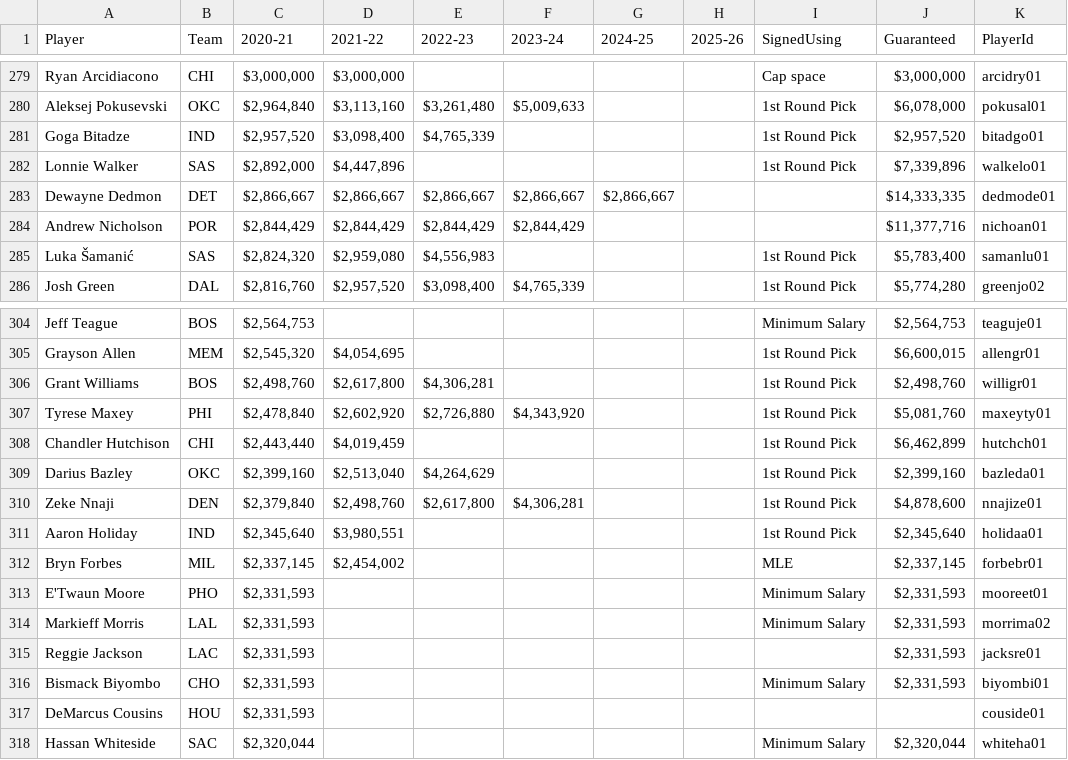
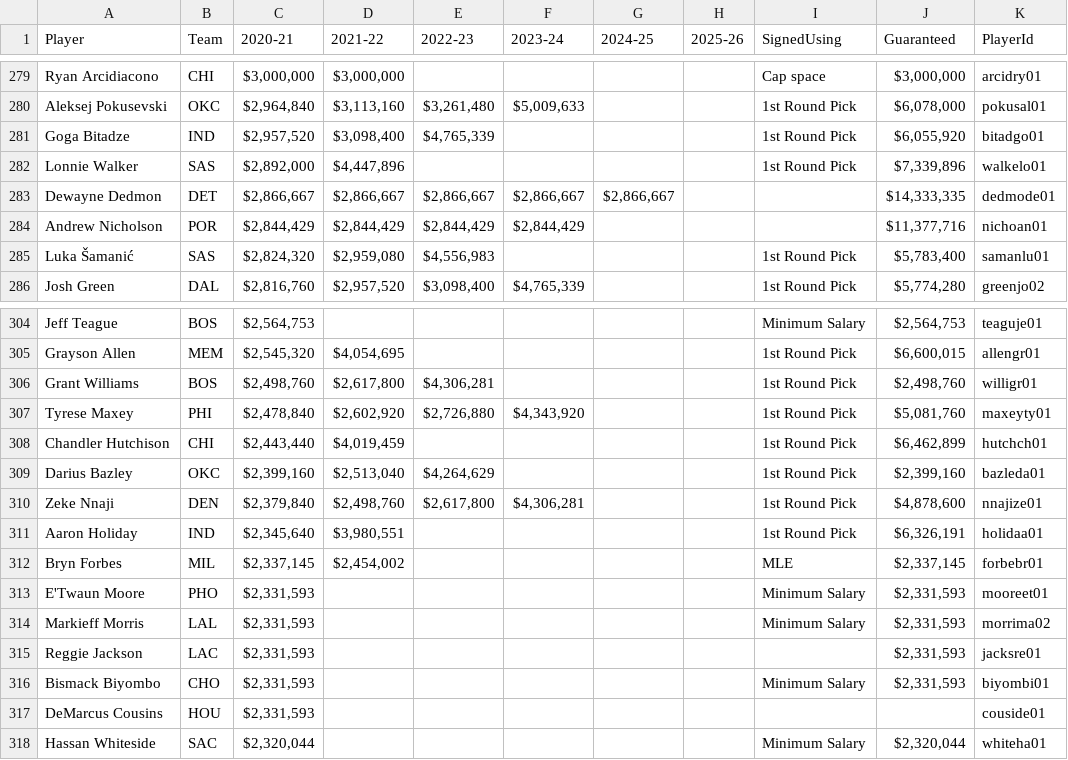
Before and after one commit to ianallen/bbfbl-chrome-server, a CSV file: output/contracts_20_21.csv, drawn as a sheet; only a part is shown, gaps mark what is left out; the diff covers the shown part only.

```diff
--- a/output/contracts_20_21.csv
+++ b/output/contracts_20_21.csv
@@ -280,3 +280,3 @@ Ryan Arcidiacono,CHI,"$3,000,000","$3,000,000",,,,,Cap space,"$3,000,000",arcidr
 Aleksej Pokusevski,OKC,"$2,964,840","$3,113,160","$3,261,480","$5,009,633",,,1st Round Pick,"$6,078,000",pokusal01
-Goga Bitadze,IND,"$2,957,520","$3,098,400","$4,765,339",,,,1st Round Pick,"$2,957,520",bitadgo01
+Goga Bitadze,IND,"$2,957,520","$3,098,400","$4,765,339",,,,1st Round Pick,"$6,055,920",bitadgo01
 Lonnie Walker,SAS,"$2,892,000","$4,447,896",,,,,1st Round Pick,"$7,339,896",walkelo01
@@ -310,3 +310,3 @@ Darius Bazley,OKC,"$2,399,160","$2,513,040","$4,264,629",,,,1st Round Pick,"$2,3
 Zeke Nnaji,DEN,"$2,379,840","$2,498,760","$2,617,800","$4,306,281",,,1st Round Pick,"$4,878,600",nnajize01
-Aaron Holiday,IND,"$2,345,640","$3,980,551",,,,,1st Round Pick,"$2,345,640",holidaa01
+Aaron Holiday,IND,"$2,345,640","$3,980,551",,,,,1st Round Pick,"$6,326,191",holidaa01
 Bryn Forbes,MIL,"$2,337,145","$2,454,002",,,,,MLE,"$2,337,145",forbebr01
```
Also changed, not shown: 24 edited cells elsewhere in this file, output/player_info.csv, 3 other files.
